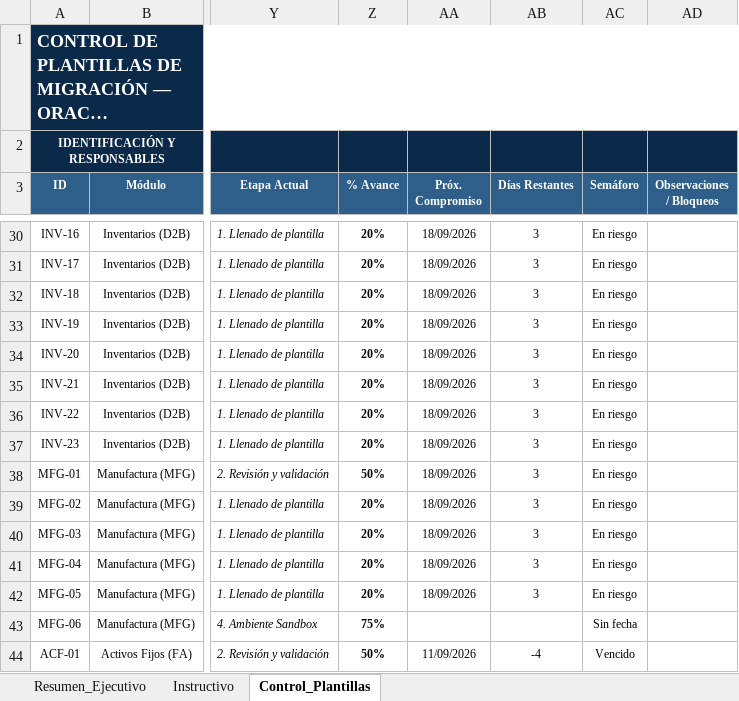
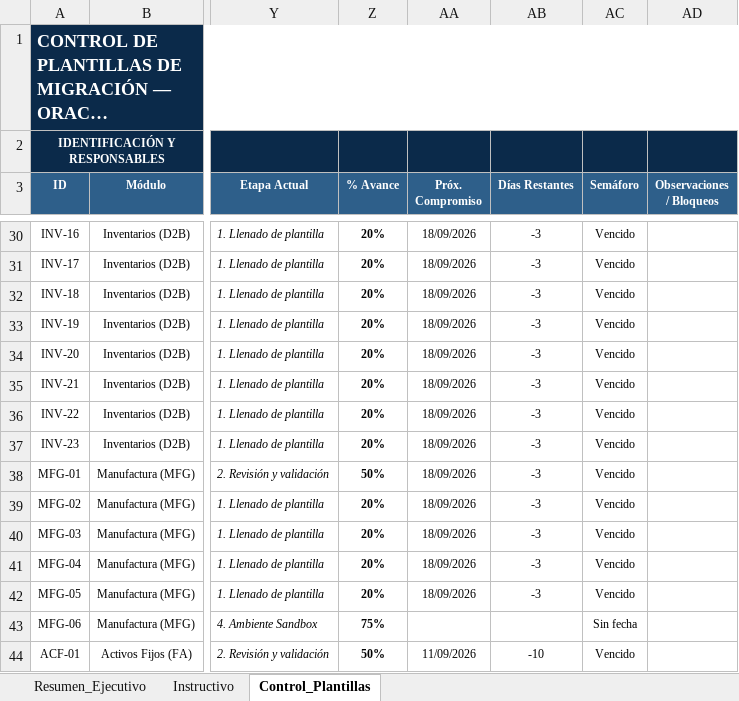
Before and after one commit to cateladino/tablero-plantillas-oracle, an Excel workbook: datos/Control_Plantillas_NetSuite_V1.xlsx, sheet Control_Plantillas, drawn as a sheet; only a part is shown, gaps mark what is left out; long unchanged cells end in …; values as stored, in another font and other column widths than the file's, no borders; charts and pictures and conditional formats not drawn; the diff covers the shown part only; the diff names each change by its address in the sheet, - before the commit and + after, or states it on an @@ line.

```diff
--- a/datos/Control_Plantillas_NetSuite_V1.xlsx (sheet Control_Plantillas)
+++ b/datos/Control_Plantillas_NetSuite_V1.xlsx (sheet Control_Plantillas)
-AB30:AB42 (Días Restantes): 3
+AB30:AB42 (Días Restantes): -3
-AC30:AC42 (Semáforo): En riesgo
+AC30:AC42 (Semáforo): Vencido
-AB44 (Días Restantes): -4
+AB44 (Días Restantes): -10
```
Also changed, not shown: 55 edited cells elsewhere in this sheet, sheet Resumen_Ejecutivo, 2 other files.
